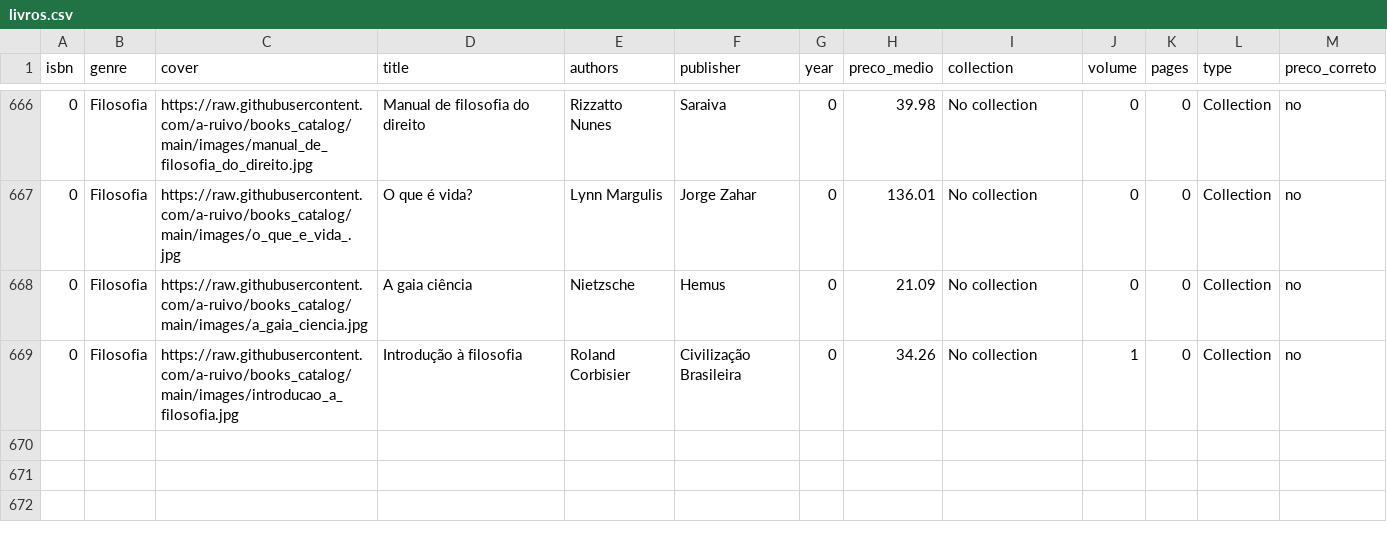
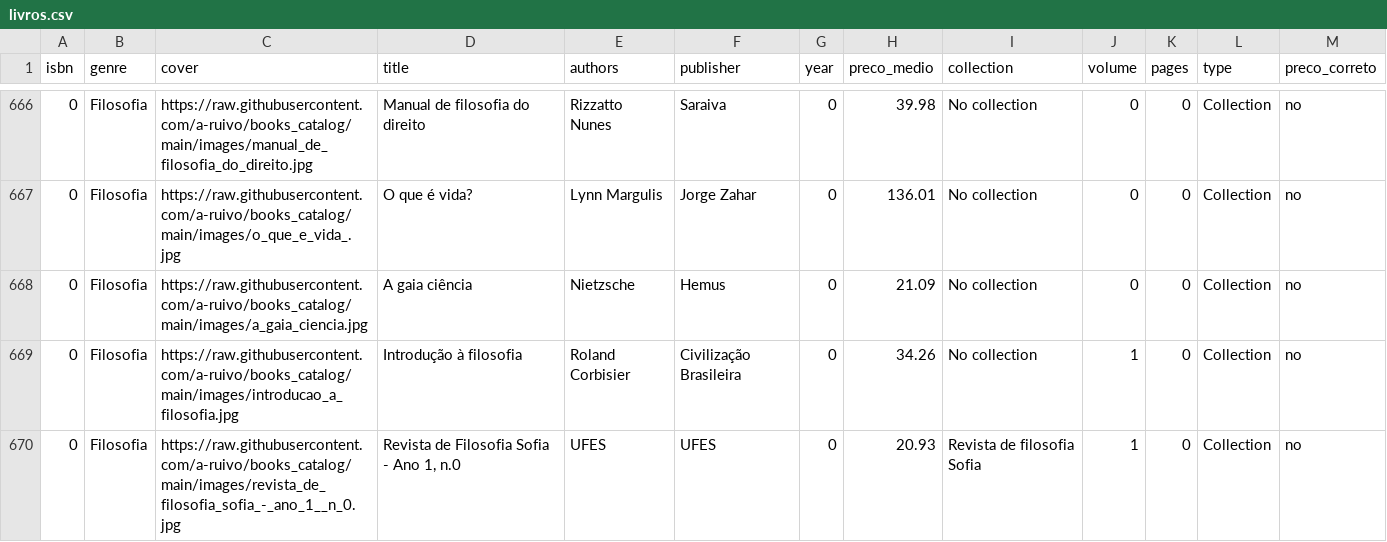
Before and after one commit to a-ruivo/books_catalog, a CSV file: livros.csv, drawn as a sheet; only a part is shown, gaps mark what is left out; the diff names each change by its address in the sheet, - before the commit and + after, or states it on an @@ line.

Commit message:
Atualização incremental via Streamlit

```diff
--- a/livros.csv
+++ b/livros.csv
+row 670: 0 | Filosofia | https://raw.githubusercontent.com/a-ruivo/books_catalog/main/images/revista_de_filosofia_sofia_-_ano_1__n_0.jpg | Revista de Filosofia Sofia - Ano 1, n.0 | UFES | UFES | 0 | 20.93 | Revista de filosofia Sofia | 1 | 0 | Collection | no
```
